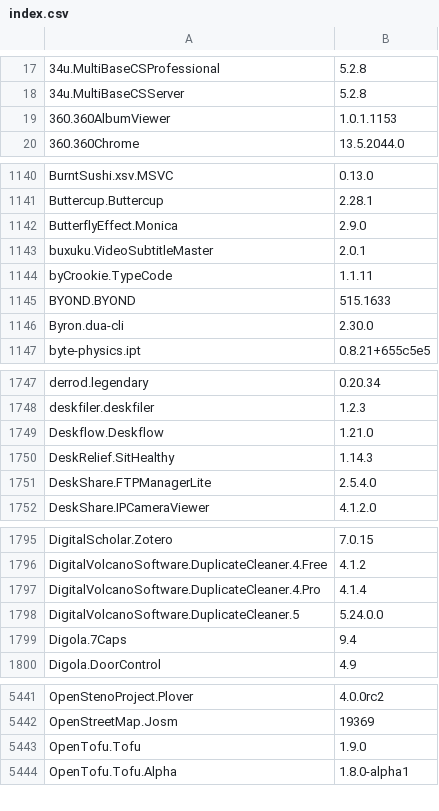
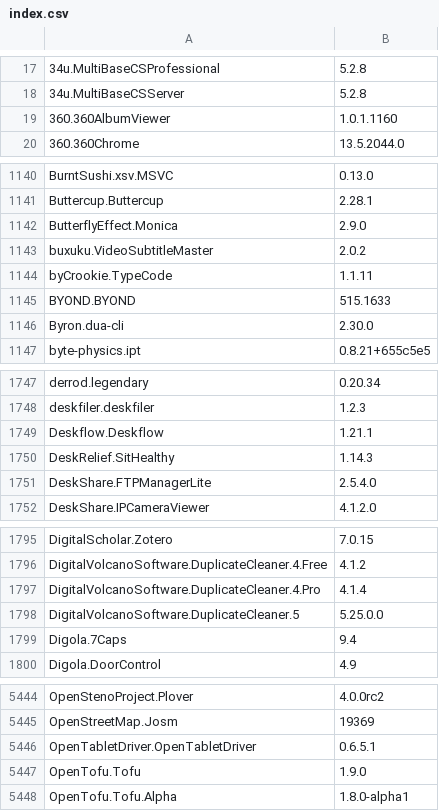
Before and after one commit to svrooij/winget-pkgs-index, a CSV file: index.csv, drawn as a sheet; only a part is shown, gaps mark what is left out; the diff covers the shown part only.

```diff
--- a/index.csv
+++ b/index.csv
@@ -18,3 +18,3 @@
 "34u.MultiBaseCSServer","5.2.8"
-"360.360AlbumViewer","1.0.1.1153"
+"360.360AlbumViewer","1.0.1.1160"
 "360.360Chrome","13.5.2044.0"
@@ -1142,3 +1142,3 @@
 "ButterflyEffect.Monica","2.9.0"
-"buxuku.VideoSubtitleMaster","2.0.1"
+"buxuku.VideoSubtitleMaster","2.0.2"
 "byCrookie.TypeCode","1.1.11"
@@ -1748,3 +1748,3 @@
 "deskfiler.deskfiler","1.2.3"
-"Deskflow.Deskflow","1.21.0"
+"Deskflow.Deskflow","1.21.1"
 "DeskRelief.SitHealthy","1.14.3"
@@ -1797,3 +1797,3 @@
 "DigitalVolcanoSoftware.DuplicateCleaner.4.Pro","4.1.4"
-"DigitalVolcanoSoftware.DuplicateCleaner.5","5.24.0.0"
+"DigitalVolcanoSoftware.DuplicateCleaner.5","5.25.0.0"
 "Digola.7Caps","9.4"
@@ -5442,2 +5445,3 @@
 "OpenStreetMap.Josm","19369"
+"OpenTabletDriver.OpenTabletDriver","0.6.5.1"
 "OpenTofu.Tofu","1.9.0"
```
Also changed, not shown: 3 added rows and 30 edited cells elsewhere in this file, index.v2.csv, 2 other files.
